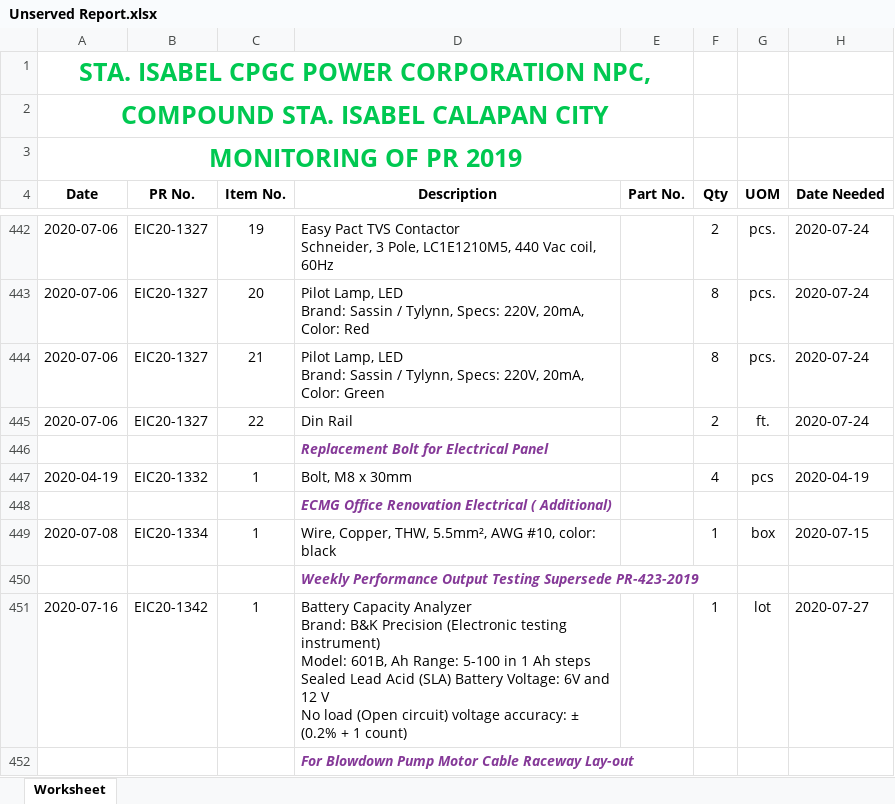
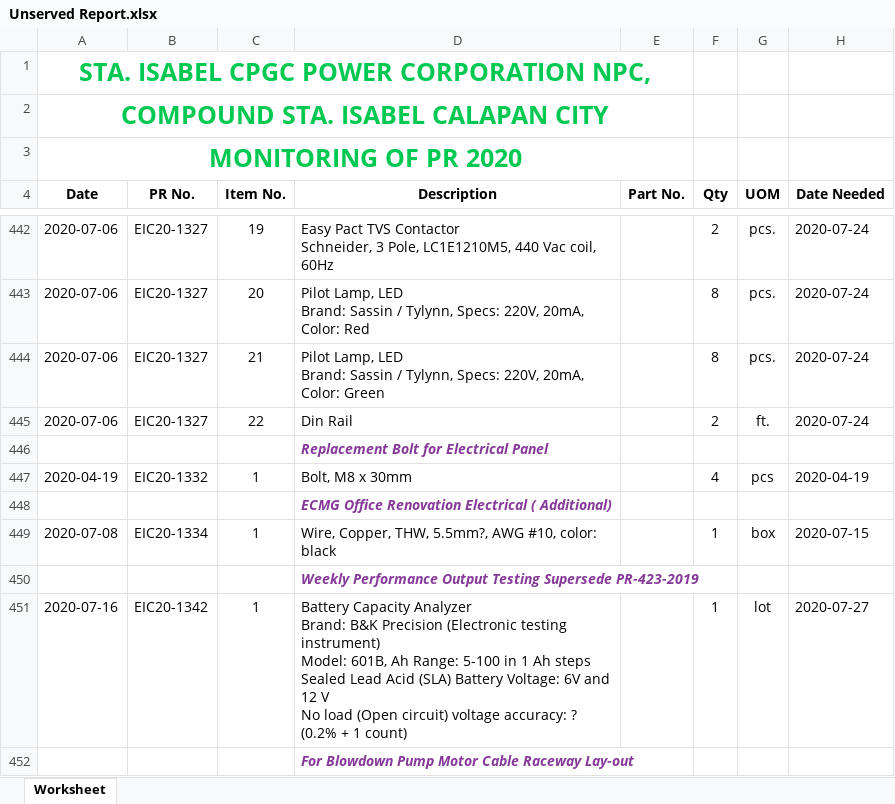
Before and after one commit to JonahBenares/purchasing, an Excel workbook: Unserved Report.xlsx, sheet Worksheet, drawn as a sheet; only a part is shown, gaps mark what is left out; values as stored, in another font and other column widths than the file's, no borders; the diff covers the shown part only; the diff names each change by its address in the sheet, - before the commit and + after, or states it on an @@ line.

```diff
--- a/Unserved Report.xlsx (sheet Worksheet)
+++ b/Unserved Report.xlsx (sheet Worksheet)
-A3 (Date): MONITORING OF PR 2019
+A3 (Date): MONITORING OF PR 2020
-D449 (Description): …Copper, THW, 5.5mm², AWG #10,…
+D449 (Description): …Copper, THW, 5.5mm?, AWG #10,…
-D451 (Description): …voltage accuracy: ± (0.2% +…
+D451 (Description): …voltage accuracy: ? (0.2% +…
```
Also changed, not shown: 5 added rows and 77 edited cells elsewhere in this sheet, PR Summary.xlsx, 3 other files.
